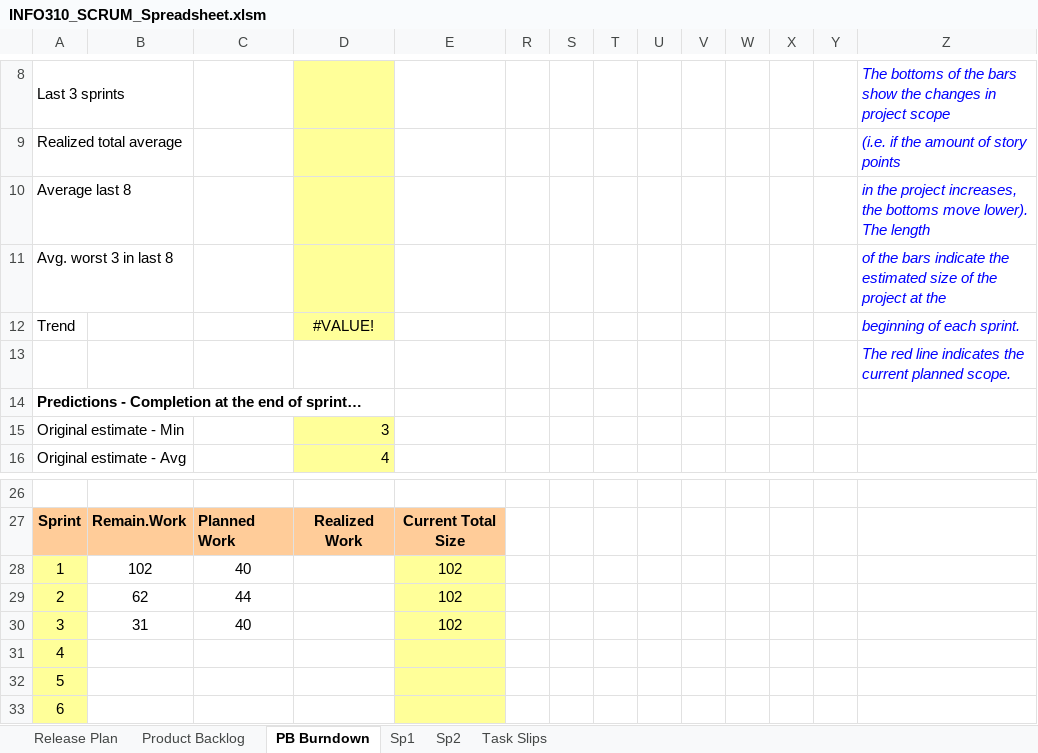
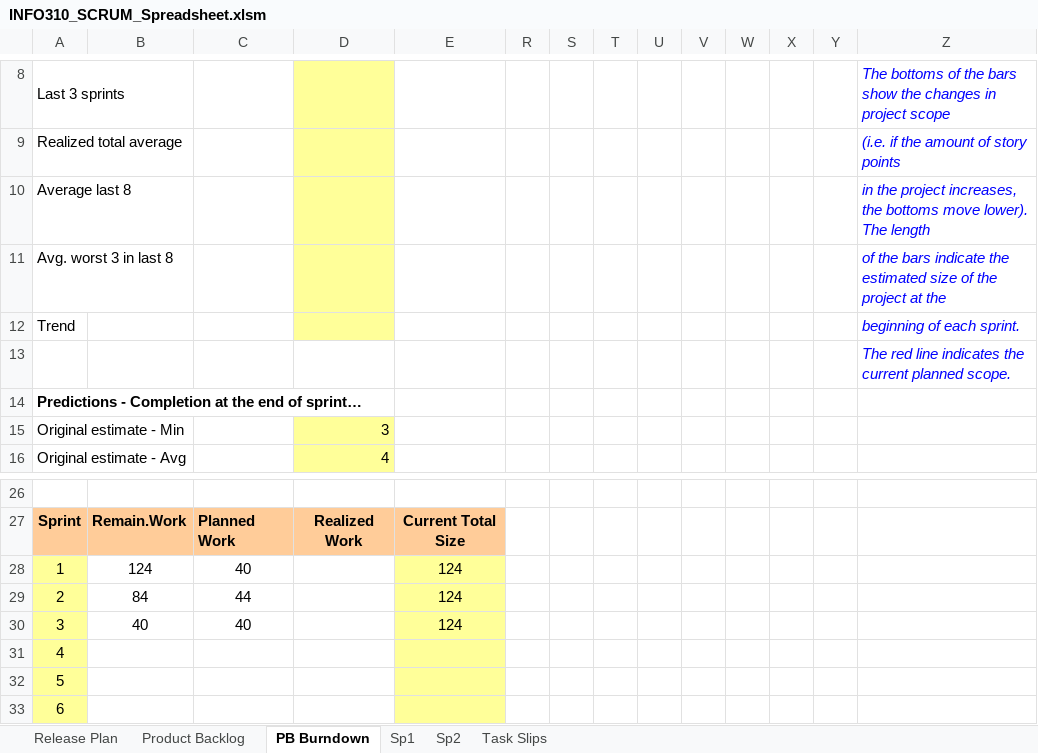
Before and after one commit to Cedric1910/student-staff-search, an Excel workbook: INFO310_SCRUM_Spreadsheet.xlsm, sheet PB Burndown, drawn as a sheet; only a part is shown, gaps mark what is left out; values as stored, in another font and other column widths than the file's, no borders; charts and pictures and conditional formats not drawn; the diff names each change by its address in the sheet, - before the commit and + after, or states it on an @@ line.

```diff
--- a/INFO310_SCRUM_Spreadsheet.xlsm (sheet PB Burndown)
+++ b/INFO310_SCRUM_Spreadsheet.xlsm (sheet PB Burndown)
-D12: #VALUE!
+D12: (empty)
-B28: 102
+B28: 124
-E28:E30: 102
+E28:E30: 124
-B29: 62
+B29: 84
-B30: 31
+B30: 40
```
Also changed, not shown: sheet Sp1, sheet Release Plan, sheet Task Slips, formulas that keep their value, hidden cells, charts or pictures.
